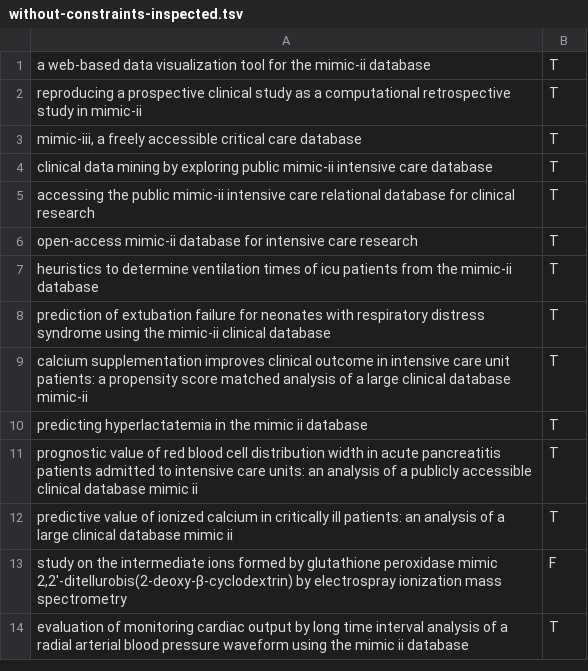
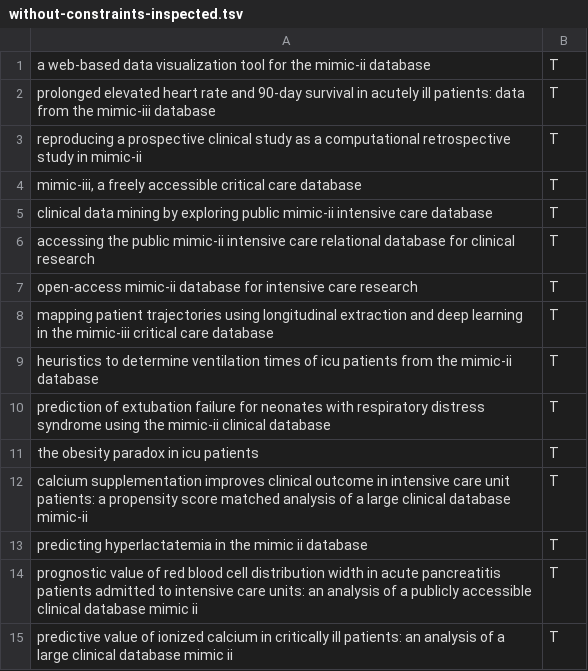
Before and after one commit to MIT-LCP/citation-tracker, a TSV file: search_results/pubmed/without-constraints-inspected.tsv, drawn as a sheet; only a part is shown; the shorter side is filled out with more unchanged rows; the diff covers the shown part only; the diff names each change by its address in the sheet, - before the commit and + after, or states it on an @@ line.

```diff
--- a/search_results/pubmed/without-constraints-inspected.tsv
+++ b/search_results/pubmed/without-constraints-inspected.tsv
+row 2: prolonged elevated heart rate and 90-day survival in acutely ill patients: data from the mimic-iii database | T
+row 8: mapping patient trajectories using longitudinal extraction and deep learning in the mimic-iii critical care database | T
+row 11: the obesity paradox in icu patients | T
```
Also changed, not shown: 21 added rows, 1 removed row, 42 moved rows and 4 edited cells elsewhere in this file, 6 other files.
